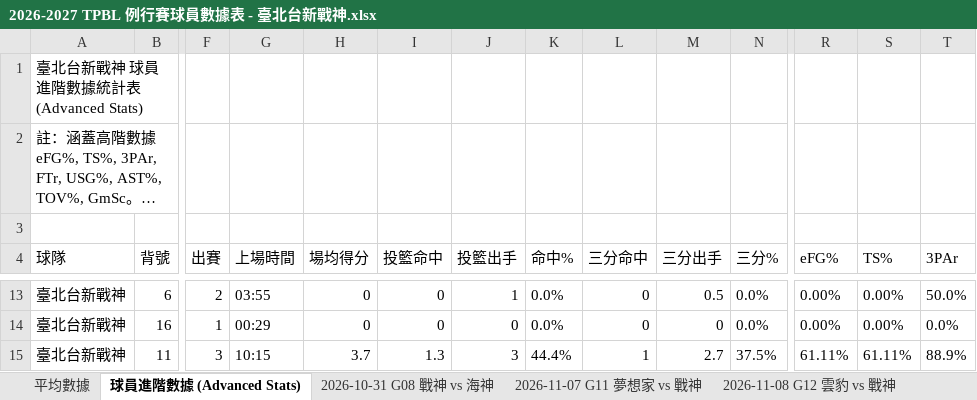
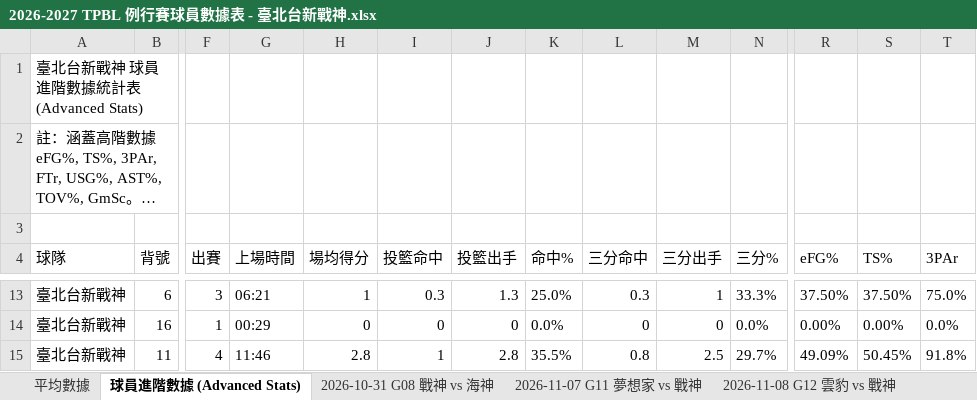
Before and after one commit to frankoilking1980-lgtm/tpbl-advstat-platform, an Excel workbook: backend/data/season2026/2026-2027 TPBL 例行賽球員數據表 - 臺北台新戰神.xlsx, sheet 球員進階數據 (Advanced Stats), drawn as a sheet; only a part is shown, gaps mark what is left out; long unchanged cells end in …; values as stored, in another font and other column widths than the file's, no borders; the diff covers the shown part only; the diff names each change by its address in the sheet, - before the commit and + after, or states it on an @@ line.

```diff
--- a/backend/data/season2026/2026-2027 TPBL 例行賽球員數據表 - 臺北台新戰神.xlsx (sheet 球員進階數據 (Advanced Stats))
+++ b/backend/data/season2026/2026-2027 TPBL 例行賽球員數據表 - 臺北台新戰神.xlsx (sheet 球員進階數據 (Advanced Stats))
-F13 (出賽): 2
+F13 (出賽): 3
-G13 (上場時間): 03:55
+G13 (上場時間): 06:21
-H13 (場均得分): 0
+H13 (場均得分): 1
-I13 (投籃命中): 0
+I13 (投籃命中): 0.3
-J13 (投籃出手): 1
+J13 (投籃出手): 1.3
-K13 (命中%): 0.0%
+K13 (命中%): 25.0%
-L13 (三分命中): 0
+L13 (三分命中): 0.3
-M13 (三分出手): 0.5
+M13 (三分出手): 1
-N13 (三分%): 0.0%
+N13 (三分%): 33.3%
-R13 (eFG%): 0.00%
+R13 (eFG%): 37.50%
-S13 (TS%): 0.00%
+S13 (TS%): 37.50%
-T13 (3PAr): 50.0%
+T13 (3PAr): 75.0%
-F15 (出賽): 3
+F15 (出賽): 4
-G15 (上場時間): 10:15
+G15 (上場時間): 11:46
-H15 (場均得分): 3.7
+H15 (場均得分): 2.8
-I15 (投籃命中): 1.3
+I15 (投籃命中): 1
-J15 (投籃出手): 3
+J15 (投籃出手): 2.8
-K15 (命中%): 44.4%
+K15 (命中%): 35.5%
-L15 (三分命中): 1
+L15 (三分命中): 0.8
-M15 (三分出手): 2.7
+M15 (三分出手): 2.5
-N15 (三分%): 37.5%
+N15 (三分%): 29.7%
-R15 (eFG%): 61.11%
+R15 (eFG%): 49.09%
-S15 (TS%): 61.11%
+S15 (TS%): 50.45%
-T15 (3PAr): 88.9%
+T15 (3PAr): 91.8%
```
Also changed, not shown: 1 added row, 1 removed row and 157 edited cells elsewhere in this sheet, sheet 平均數據, other sheet tabs, backend/data/season2026/2026-2027 TPBL 例行賽球員數據表 - 新北中信特攻.xlsx, backend/data/season2026/2026-2027 TPBL 例行賽球員數據表 - 桃園台啤永豐雲豹.xlsx, 22 other files.
